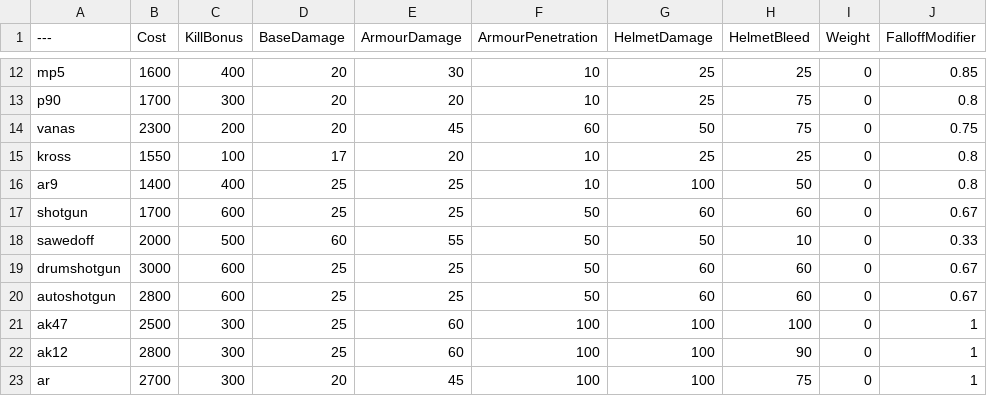
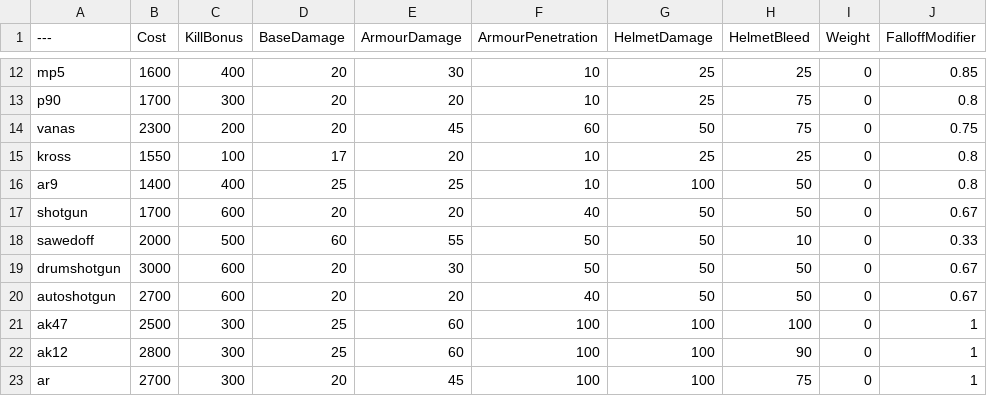
Before and after one commit to TheRealL4D2Ellis/BalancingTable, a CSV file: BalancingTable.csv, drawn as a sheet; only a part is shown, gaps mark what is left out; the diff names each change by its address in the sheet, - before the commit and + after, or states it on an @@ line.

Commit message:
Update BalancingTable.csv

```diff
--- a/BalancingTable.csv
+++ b/BalancingTable.csv
-D17 (BaseDamage): 25
+D17 (BaseDamage): 20
-E17 (ArmourDamage): 25
+E17 (ArmourDamage): 20
-F17 (ArmourPenetration): 50
+F17 (ArmourPenetration): 40
-G17 (HelmetDamage): 60
+G17 (HelmetDamage): 50
-H17 (HelmetBleed): 60
+H17 (HelmetBleed): 50
-D19:D20 (BaseDamage): 25
+D19:D20 (BaseDamage): 20
-E19 (ArmourDamage): 25
+E19 (ArmourDamage): 30
-G19:G20 (HelmetDamage): 60
+G19:G20 (HelmetDamage): 50
-H19:H20 (HelmetBleed): 60
+H19:H20 (HelmetBleed): 50
-B20 (Cost): 2800
+B20 (Cost): 2700
-E20 (ArmourDamage): 25
+E20 (ArmourDamage): 20
-F20 (ArmourPenetration): 50
+F20 (ArmourPenetration): 40
```
